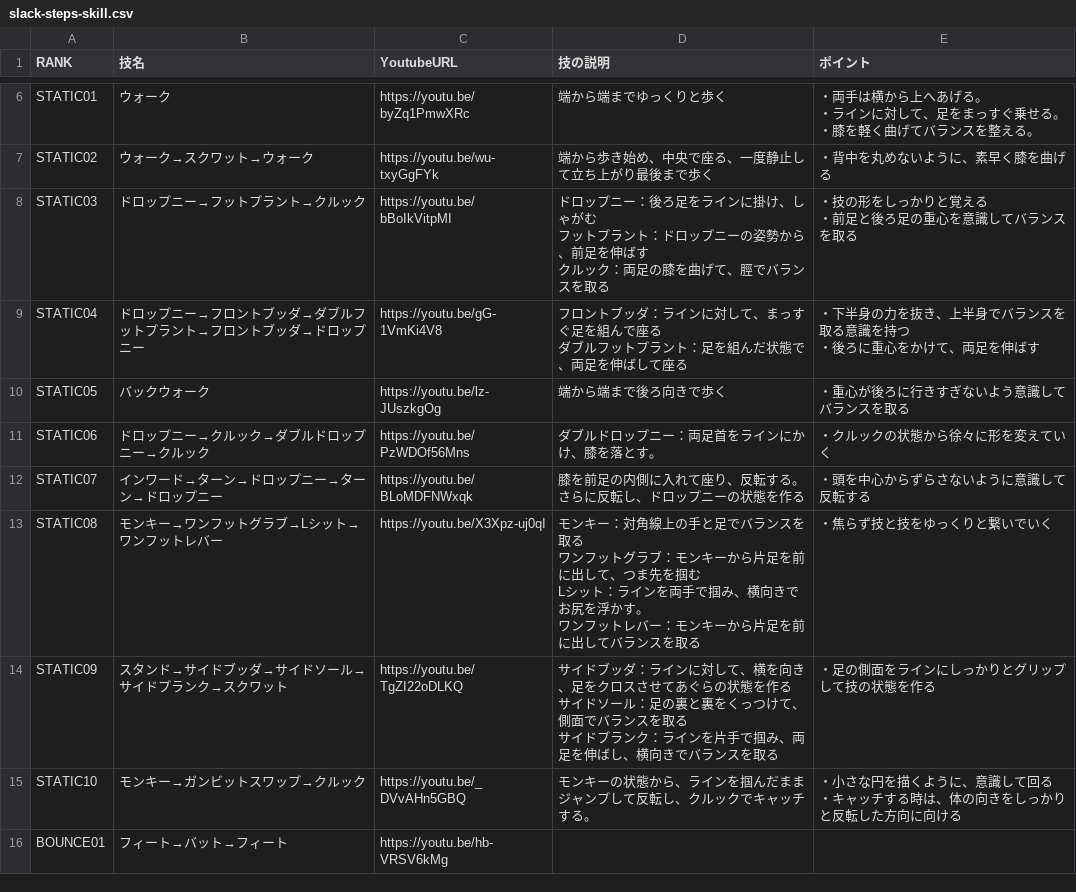
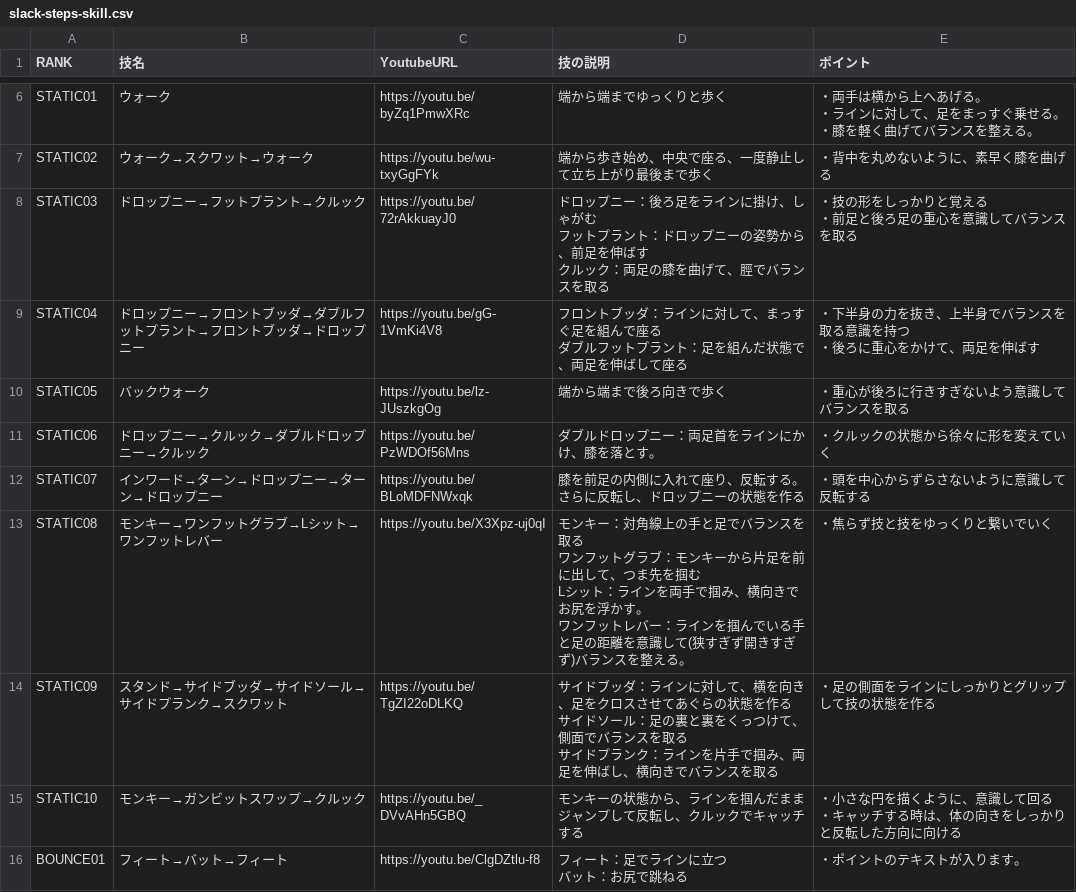
Before and after one commit to slacksteps/slack-steps, a CSV file: src/slack-steps-skill.csv, drawn as a sheet; only a part is shown, gaps mark what is left out; the diff covers the shown part only.

Commit message:
Update skill details and app information

```diff
--- a/src/slack-steps-skill.csv
+++ b/src/slack-steps-skill.csv
@@ -11,6 +11,6 @@ STATIC01,ウォーク,https://youtu.be/byZq1PmwXRc,端から端までゆっく
 STATIC02,ウォーク→スクワット→ウォーク,https://youtu.be/wu-txyGgFYk,端から歩き始め、中央で座る、一度静止して立ち上がり最後まで歩く,・背中を丸めないように、素早く膝を曲げる
-STATIC03,ドロップニー→フットプラント→クルック,https://youtu.be/bBoIkVitpMI,"ドロップニー：後ろ足をラインに掛け、しゃがむ
-フットプラント：ドロップニーの姿勢から、前足を伸ばす
-クルック：両足の膝を曲げて、脛でバランスを取る","・技の形をしっかりと覚える
-・前足と後ろ足の重心を意識してバランスを取る"
+STATIC03,ドロップニー→フットプラント→クルック,https://youtu.be/72rAkkuayJ0,"ドロップニー：後ろ足をラインに掛け、しゃがむ
+フットプラント：ドロップニーの姿勢から、前足を伸ばす
+クルック：両足の膝を曲げて、脛でバランスを取る","・技の形をしっかりと覚える
+・前足と後ろ足の重心を意識してバランスを取る"
 STATIC04,ドロップニー→フロントブッダ→ダブルフットプラント→フロントブッダ→ドロップニー,https://youtu.be/gG-1VmKi4V8,"フロントブッダ：ラインに対して、まっすぐ足を組んで座る
@@ -21,6 +21,6 @@ STATIC06,ドロップニー→クルック→ダブルドロップニー→ク
 STATIC07,インワード→ターン→ドロップニー→ターン→ドロップニー,https://youtu.be/BLoMDFNWxqk,膝を前足の内側に入れて座り、反転する。さらに反転し、ドロップニーの状態を作る,・頭を中心からずらさないように意識して反転する
-STATIC08,モンキー→ワンフットグラブ→Lシット→ワンフットレバー,https://youtu.be/X3Xpz-uj0qI,"モンキー：対角線上の手と足でバランスを取る
-ワンフットグラブ：モンキーから片足を前に出して、つま先を掴む
-Lシット：ラインを両手で掴み、横向きでお尻を浮かす。
-ワンフットレバー：モンキーから片足を前に出してバランスを取る",・焦らず技と技をゆっくりと繋いでいく
+STATIC08,モンキー→ワンフットグラブ→Lシット→ワンフットレバー,https://youtu.be/X3Xpz-uj0qI,"モンキー：対角線上の手と足でバランスを取る
+ワンフットグラブ：モンキーから片足を前に出して、つま先を掴む
+Lシット：ラインを両手で掴み、横向きでお尻を浮かす。
+ワンフットレバー：ラインを掴んでいる手と足の距離を意識して(狭すぎず開きすぎず)バランスを整える。",・焦らず技と技をゆっくりと繋いでいく
 STATIC09,スタンド→サイドブッダ→サイドソール→サイドプランク→スクワット,https://youtu.be/TgZI22oDLKQ,"サイドブッダ：ラインに対して、横を向き、足をクロスさせてあぐらの状態を作る
@@ -29,4 +29,5 @@ STATIC09,スタンド→サイドブッダ→サイドソール→サイドプ
 "
-STATIC10,モンキー→ガンビットスワップ→クルック,https://youtu.be/_DVvAHn5GBQ,モンキーの状態から、ラインを掴んだままジャンプして反転し、クルックでキャッチする。,"・小さな円を描くように、意識して回る
-・キャッチする時は、体の向きをしっかりと反転した方向に向ける"
-BOUNCE01,フィート→バット→フィート,https://youtu.be/hb-VRSV6kMg,,
+STATIC10,モンキー→ガンビットスワップ→クルック,https://youtu.be/_DVvAHn5GBQ,モンキーの状態から、ラインを掴んだままジャンプして反転し、クルックでキャッチする,"・小さな円を描くように、意識して回る
+・キャッチする時は、体の向きをしっかりと反転した方向に向ける"
+BOUNCE01,フィート→バット→フィート,https://youtu.be/ClgDZtlu-f8,"フィート：足でラインに立つ
+バット：お尻で跳ねる",・ポイントのテキストが入ります。
```
Also changed, not shown: 20 edited cells elsewhere in this file, 3 other files.
